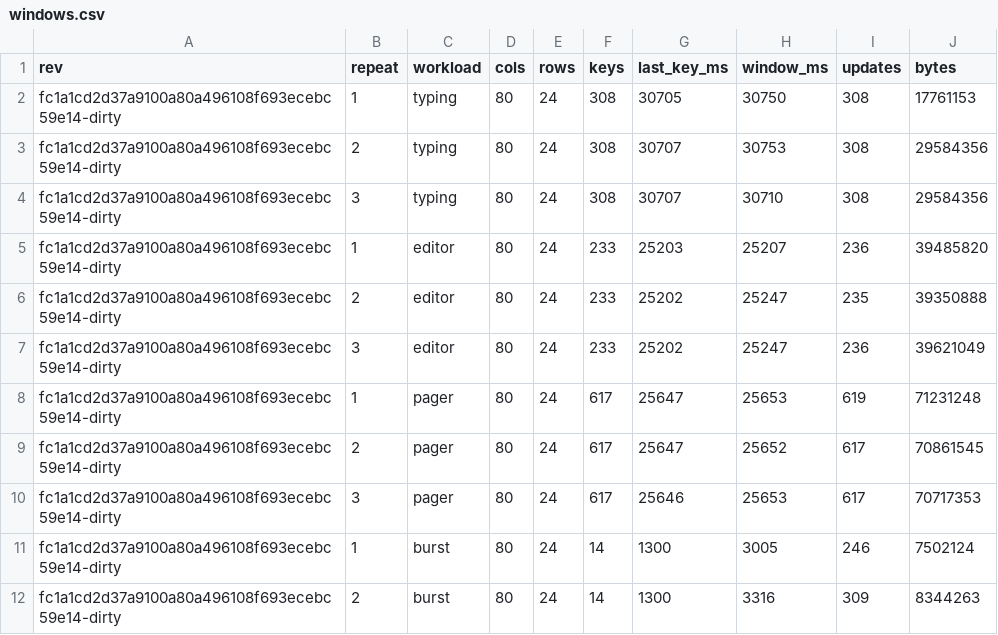
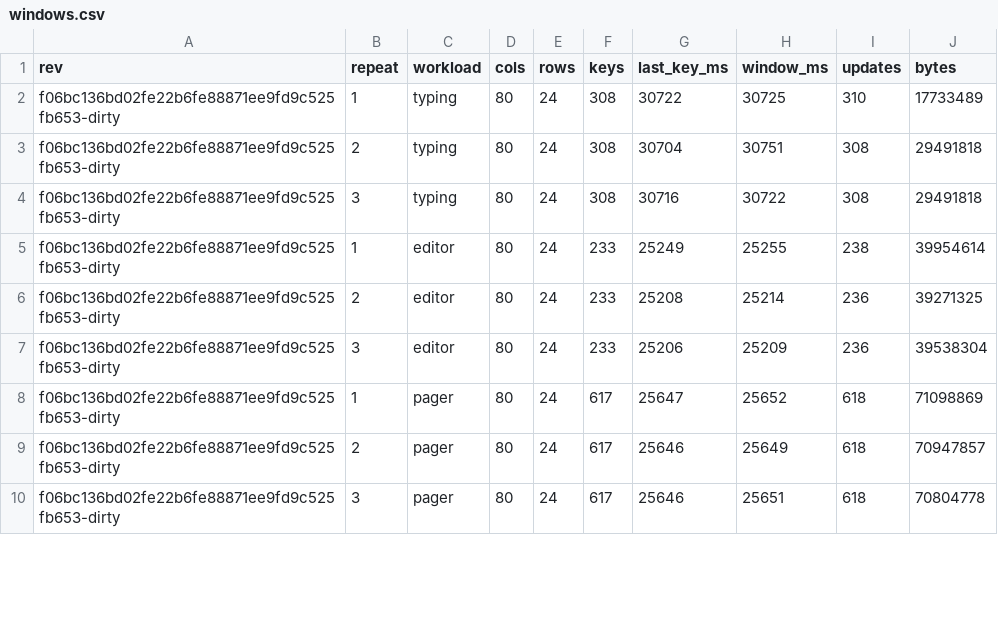
Before and after one commit to nethum529/seer, a CSV file: docs/research/perf-samples/417/second/windows.csv, drawn as a sheet; only a part is shown; the diff covers the shown part only.

```diff
--- a/docs/research/perf-samples/417/second/windows.csv
+++ b/docs/research/perf-samples/417/second/windows.csv
@@ -1,12 +1,10 @@
 rev,repeat,workload,cols,rows,keys,last_key_ms,window_ms,updates,bytes
-fc1a1cd2d37a9100a80a496108f693ecebc59e14-dirty,1,typing,80,24,308,30705,30750,308,17761153
-fc1a1cd2d37a9100a80a496108f693ecebc59e14-dirty,2,typing,80,24,308,30707,30753,308,29584356
-fc1a1cd2d37a9100a80a496108f693ecebc59e14-dirty,3,typing,80,24,308,30707,30710,308,29584356
-fc1a1cd2d37a9100a80a496108f693ecebc59e14-dirty,1,editor,80,24,233,25203,25207,236,39485820
-fc1a1cd2d37a9100a80a496108f693ecebc59e14-dirty,2,editor,80,24,233,25202,25247,235,39350888
-fc1a1cd2d37a9100a80a496108f693ecebc59e14-dirty,3,editor,80,24,233,25202,25247,236,39621049
-fc1a1cd2d37a9100a80a496108f693ecebc59e14-dirty,1,pager,80,24,617,25647,25653,619,71231248
-fc1a1cd2d37a9100a80a496108f693ecebc59e14-dirty,2,pager,80,24,617,25647,25652,617,70861545
-fc1a1cd2d37a9100a80a496108f693ecebc59e14-dirty,3,pager,80,24,617,25646,25653,617,70717353
-fc1a1cd2d37a9100a80a496108f693ecebc59e14-dirty,1,burst,80,24,14,1300,3005,246,7502124
-fc1a1cd2d37a9100a80a496108f693ecebc59e14-dirty,2,burst,80,24,14,1300,3316,309,8344263
+f06bc136bd02fe22b6fe88871ee9fd9c525fb653-dirty,1,typing,80,24,308,30722,30725,310,17733489
+f06bc136bd02fe22b6fe88871ee9fd9c525fb653-dirty,2,typing,80,24,308,30704,30751,308,29491818
+f06bc136bd02fe22b6fe88871ee9fd9c525fb653-dirty,3,typing,80,24,308,30716,30722,308,29491818
+f06bc136bd02fe22b6fe88871ee9fd9c525fb653-dirty,1,editor,80,24,233,25249,25255,238,39954614
+f06bc136bd02fe22b6fe88871ee9fd9c525fb653-dirty,2,editor,80,24,233,25208,25214,236,39271325
+f06bc136bd02fe22b6fe88871ee9fd9c525fb653-dirty,3,editor,80,24,233,25206,25209,236,39538304
+f06bc136bd02fe22b6fe88871ee9fd9c525fb653-dirty,1,pager,80,24,617,25647,25652,618,71098869
+f06bc136bd02fe22b6fe88871ee9fd9c525fb653-dirty,2,pager,80,24,617,25646,25649,618,70947857
+f06bc136bd02fe22b6fe88871ee9fd9c525fb653-dirty,3,pager,80,24,617,25646,25651,618,70804778
```
Also changed, not shown: 6 added rows, 4 removed rows and 37 edited cells elsewhere in this file, docs/research/perf-samples/417/second/summary.csv, docs/research/perf-samples/417/summary.csv, 8 other files.
